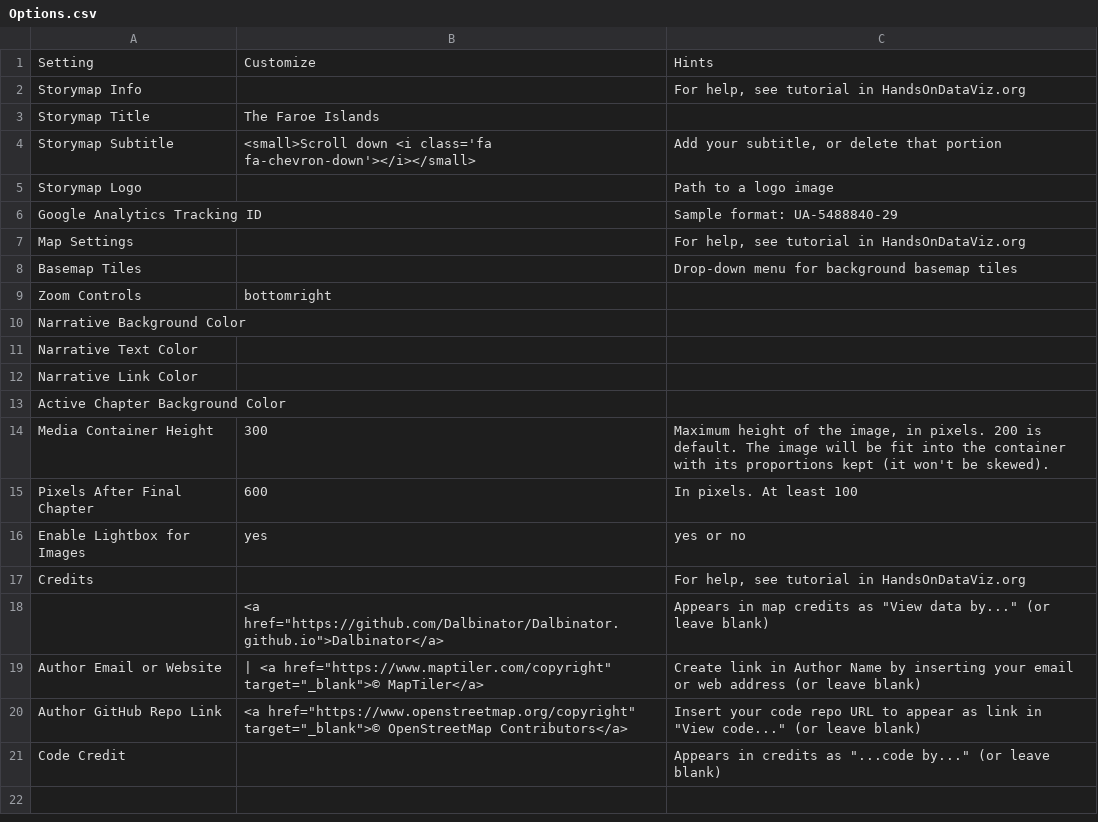
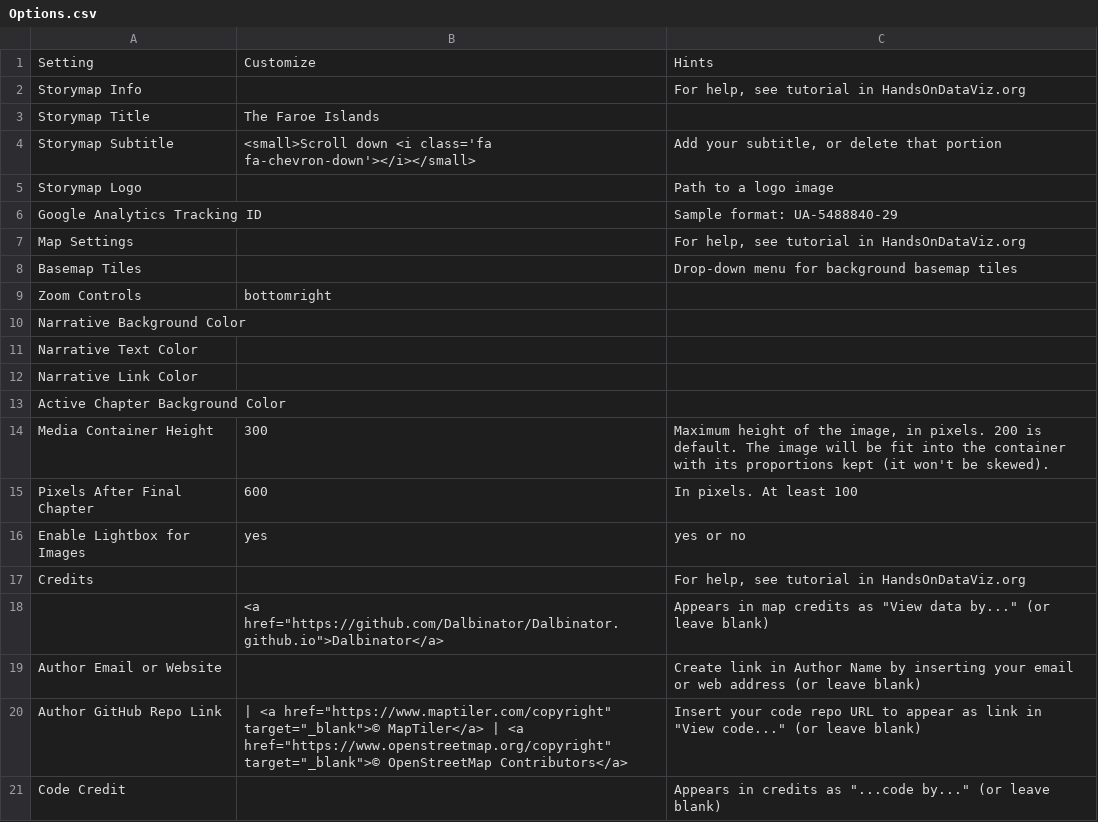
Before and after one commit to Dalbinator/Dalbinator.github.io, a CSV file: csv/Options.csv, drawn as a sheet.

Commit message:
Update Options.csv

```diff
--- a/csv/Options.csv
+++ b/csv/Options.csv
@@ -18,4 +18,4 @@ Credits,,"For help, see tutorial in HandsOnDataViz.org"
 ,"<a href=""https://github.com/Dalbinator/Dalbinator.github.io"">Dalbinator</a>","Appears in map credits as ""View data by..."" (or leave blank)"
-Author Email or Website," | <a href=""https://www.maptiler.com/copyright"" target=""_blank"">© MapTiler</a> ",Create link in Author Name by inserting your email or web address (or leave blank)
-Author GitHub Repo Link,"<a href=""https://www.openstreetmap.org/copyright"" target=""_blank"">© OpenStreetMap Contributors</a>","Insert your code repo URL to appear as link in ""View code..."" (or leave blank)"
+Author Email or Website,,Create link in Author Name by inserting your email or web address (or leave blank)
+Author GitHub Repo Link," | <a href=""https://www.maptiler.com/copyright"" target=""_blank"">© MapTiler</a> | <a href=""https://www.openstreetmap.org/copyright"" target=""_blank"">© OpenStreetMap Contributors</a>","Insert your code repo URL to appear as link in ""View code..."" (or leave blank)"
 Code Credit,,"Appears in credits as ""...code by..."" (or leave blank)"
```
